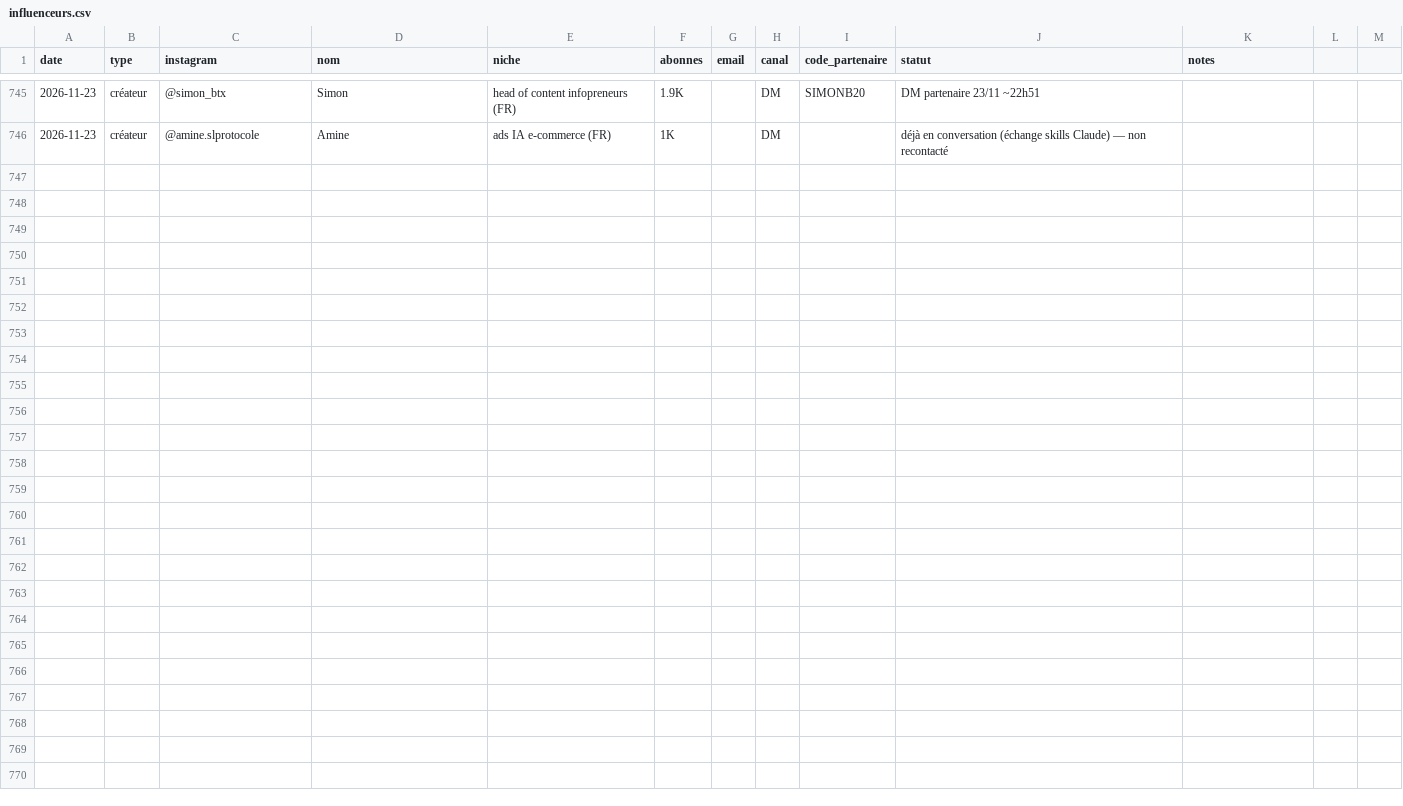
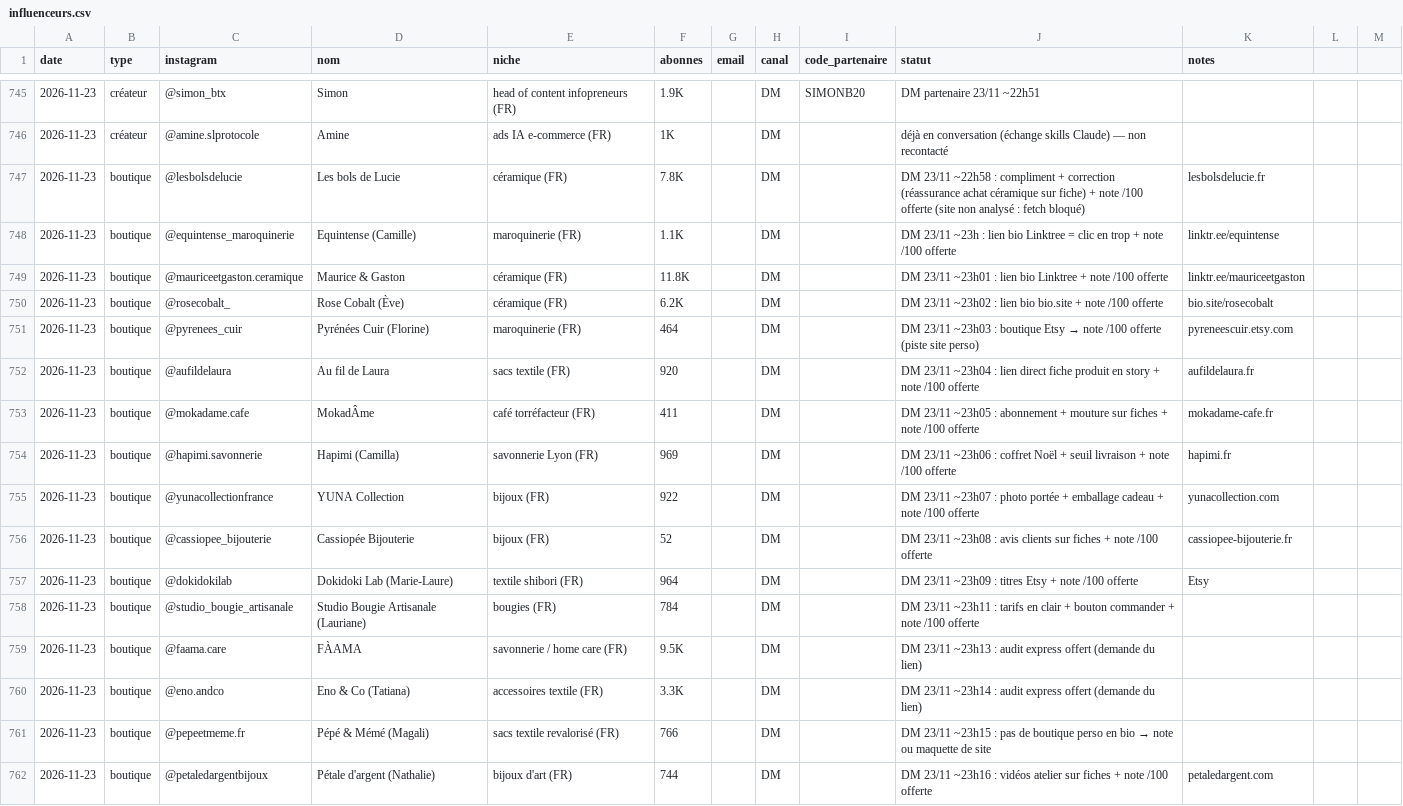
Before and after one commit to storescoreaudit-cmyk/storescore-audit.github.io, a CSV file: influenceurs.csv, drawn as a sheet; only a part is shown, gaps mark what is left out.

```diff
--- a/influenceurs.csv
+++ b/influenceurs.csv
@@ -746 +746,17 @@ date,type,instagram,nom,niche,abonnes,email,canal,code_partenaire,statut,notes
 2026-11-23,créateur,@amine.slprotocole,Amine,ads IA e-commerce (FR),1K,,DM,,déjà en conversation (échange skills Claude) — non recontacté,
+2026-11-23,boutique,@lesbolsdelucie,Les bols de Lucie,céramique (FR),7.8K,,DM,,"DM 23/11 ~22h58 : compliment + correction (réassurance achat céramique sur fiche) + note /100 offerte (site non analysé : fetch bloqué)",lesbolsdelucie.fr
+2026-11-23,boutique,@equintense_maroquinerie,Equintense (Camille),maroquinerie (FR),1.1K,,DM,,DM 23/11 ~23h : lien bio Linktree = clic en trop + note /100 offerte,linktr.ee/equintense
+2026-11-23,boutique,@mauriceetgaston.ceramique,Maurice & Gaston,céramique (FR),11.8K,,DM,,DM 23/11 ~23h01 : lien bio Linktree + note /100 offerte,linktr.ee/mauriceetgaston
+2026-11-23,boutique,@rosecobalt_,Rose Cobalt (Ève),céramique (FR),6.2K,,DM,,DM 23/11 ~23h02 : lien bio bio.site + note /100 offerte,bio.site/rosecobalt
+2026-11-23,boutique,@pyrenees_cuir,Pyrénées Cuir (Florine),maroquinerie (FR),464,,DM,,DM 23/11 ~23h03 : boutique Etsy → note /100 offerte (piste site perso),pyreneescuir.etsy.com
+2026-11-23,boutique,@aufildelaura,Au fil de Laura,sacs textile (FR),920,,DM,,DM 23/11 ~23h04 : lien direct fiche produit en story + note /100 offerte,aufildelaura.fr
+2026-11-23,boutique,@mokadame.cafe,MokadÂme,café torréfacteur (FR),411,,DM,,DM 23/11 ~23h05 : abonnement + mouture sur fiches + note /100 offerte,mokadame-cafe.fr
+2026-11-23,boutique,@hapimi.savonnerie,Hapimi (Camilla),savonnerie Lyon (FR),969,,DM,,DM 23/11 ~23h06 : coffret Noël + seuil livraison + note /100 offerte,hapimi.fr
+2026-11-23,boutique,@yunacollectionfrance,YUNA Collection,bijoux (FR),922,,DM,,DM 23/11 ~23h07 : photo portée + emballage cadeau + note /100 offerte,yunacollection.com
+2026-11-23,boutique,@cassiopee_bijouterie,Cassiopée Bijouterie,bijoux (FR),52,,DM,,DM 23/11 ~23h08 : avis clients sur fiches + note /100 offerte,cassiopee-bijouterie.fr
+2026-11-23,boutique,@dokidokilab,Dokidoki Lab (Marie-Laure),textile shibori (FR),964,,DM,,DM 23/11 ~23h09 : titres Etsy + note /100 offerte,Etsy
+2026-11-23,boutique,@studio_bougie_artisanale,Studio Bougie Artisanale (Lauriane),bougies (FR),784,,DM,,DM 23/11 ~23h11 : tarifs en clair + bouton commander + note /100 offerte,
+2026-11-23,boutique,@faama.care,FÀAMA,savonnerie / home care (FR),9.5K,,DM,,DM 23/11 ~23h13 : audit express offert (demande du lien),
+2026-11-23,boutique,@eno.andco,Eno & Co (Tatiana),accessoires textile (FR),3.3K,,DM,,DM 23/11 ~23h14 : audit express offert (demande du lien),
+2026-11-23,boutique,@pepeetmeme.fr,Pépé & Mémé (Magali),sacs textile revalorisé (FR),766,,DM,,DM 23/11 ~23h15 : pas de boutique perso en bio → note ou maquette de site,
+2026-11-23,boutique,@petaledargentbijoux,Pétale d'argent (Nathalie),bijoux d'art (FR),744,,DM,,DM 23/11 ~23h16 : vidéos atelier sur fiches + note /100 offerte,petaledargent.com
```
